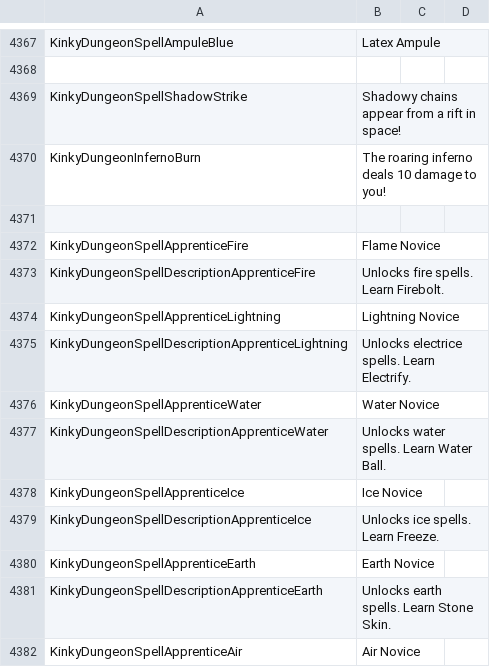
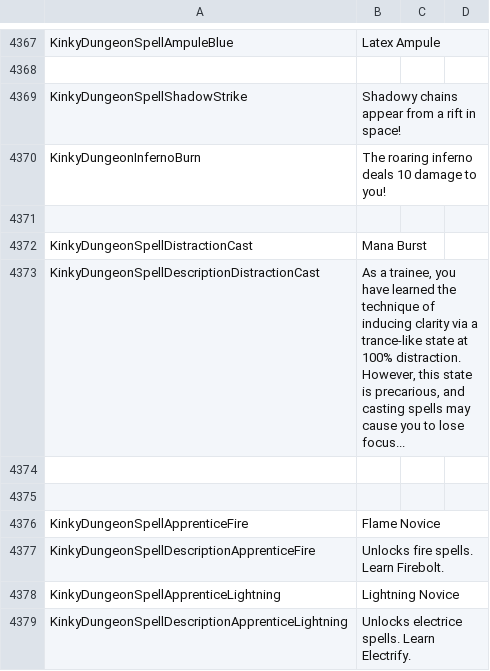
Before and after one commit to Ada18980/KinkiestDungeon, a CSV file: Screens/MiniGame/KinkyDungeon/Text_KinkyDungeon.csv, drawn as a sheet; only a part is shown, gaps mark what is left out; the shorter side is filled out with more unchanged rows.

Commit message:
trainee now has mana burst

```diff
--- a/Screens/MiniGame/KinkyDungeon/Text_KinkyDungeon.csv
+++ b/Screens/MiniGame/KinkyDungeon/Text_KinkyDungeon.csv
@@ -4371,2 +4371,6 @@ KinkyDungeonInfernoBurn,The roaring inferno deals 10 damage to you!
 
+KinkyDungeonSpellDistractionCast,Mana Burst
+KinkyDungeonSpellDescriptionDistractionCast,"As a trainee, you have learned the technique of inducing clarity via a trance-like state at 100% distraction. However, this state is precarious, and casting spells may cause you to lose focus..."
+
+
 KinkyDungeonSpellApprenticeFire,Flame Novice
```
Also changed, not shown: 6 other files.
